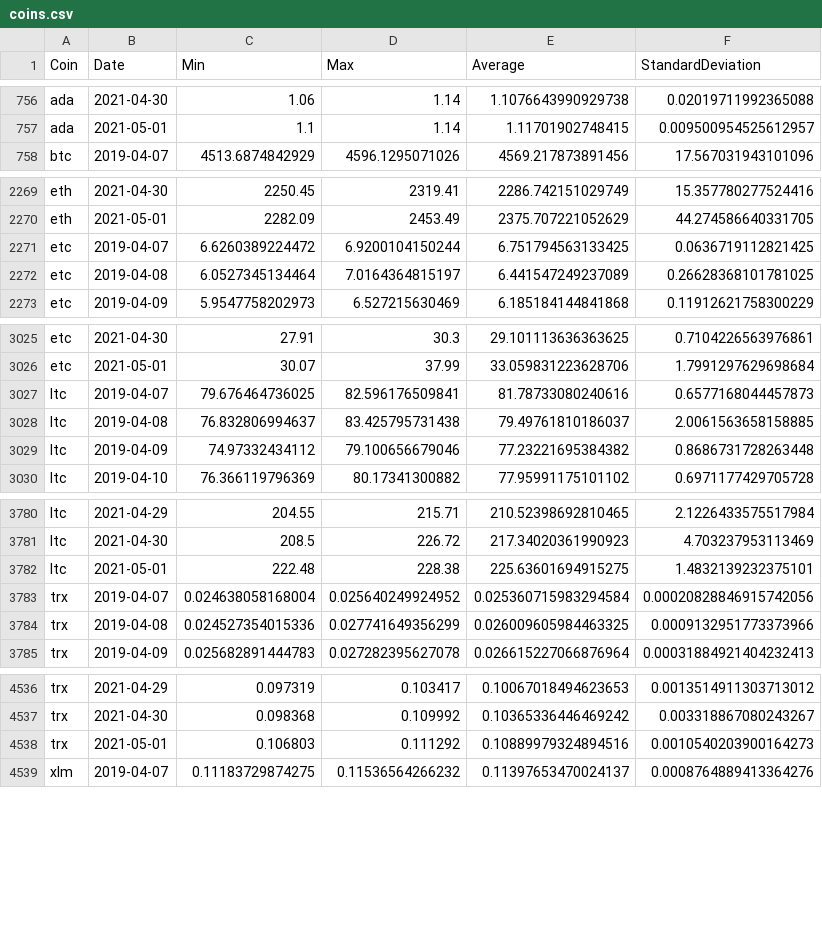
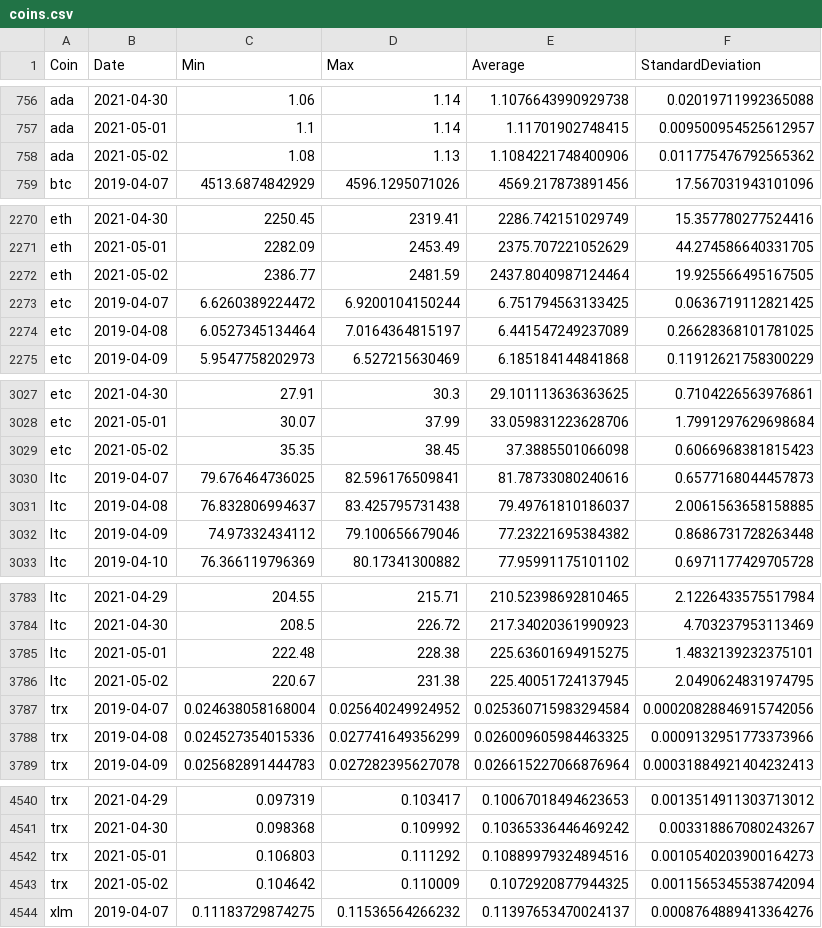
Before and after one commit to milanowicz/COVID-19-Dataset, a CSV file: data/finance/coins.csv, drawn as a sheet; only a part is shown, gaps mark what is left out; the diff covers the shown part only; the diff names each change by its address in the sheet, - before the commit and + after, or states it on an @@ line.

Commit message:
Update data.

```diff
--- a/data/finance/coins.csv
+++ b/data/finance/coins.csv
+row 758: ada | 2021-05-02 | 1.08 | 1.13 | 1.1084221748400906 | 0.011775476792565362
+row 2272: eth | 2021-05-02 | 2386.77 | 2481.59 | 2437.8040987124464 | 19.925566495167505
+row 3029: etc | 2021-05-02 | 35.35 | 38.45 | 37.3885501066098 | 0.6066968381815423
+row 3786: ltc | 2021-05-02 | 220.67 | 231.38 | 225.40051724137945 | 2.0490624831974795
+row 4543: trx | 2021-05-02 | 0.104642 | 0.110009 | 0.1072920877944325 | 0.0011565345538742094
```
Also changed, not shown: 5 added rows and 4 edited cells elsewhere in this file.
